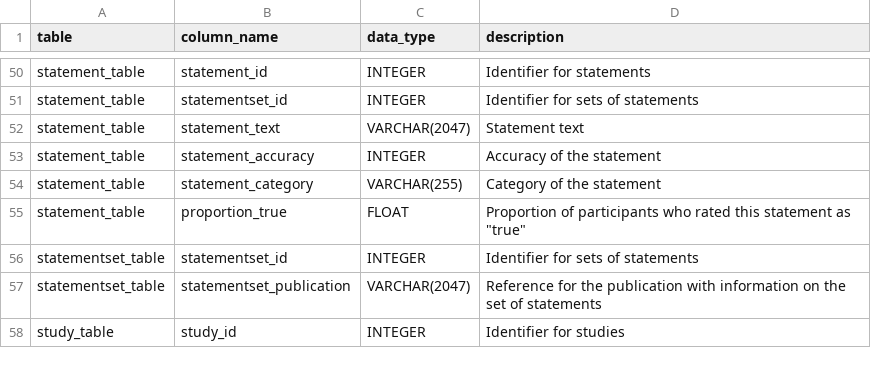
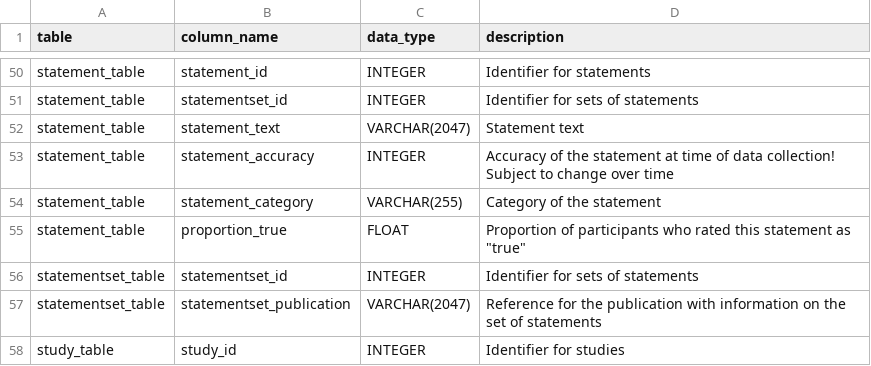
Before and after one commit to SLesche/ted-site, a CSV file: src/ted_overview.csv, drawn as a sheet; only a part is shown, gaps mark what is left out.

Commit message:
Update ted_overview.csv

```diff
--- a/src/ted_overview.csv
+++ b/src/ted_overview.csv
@@ -52,3 +52,3 @@ statement_table,statementset_id,INTEGER,Identifier for sets of statements
 statement_table,statement_text,VARCHAR(2047),Statement text
-statement_table,statement_accuracy,INTEGER,Accuracy of the statement
+statement_table,statement_accuracy,INTEGER,Accuracy of the statement at time of data collection! Subject to change over time
 statement_table,statement_category,VARCHAR(255),Category of the statement
```
